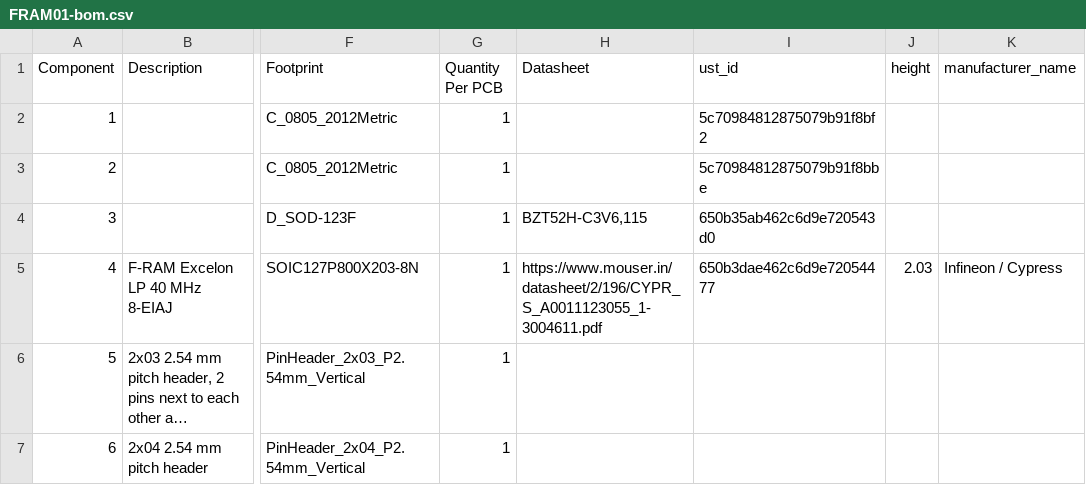
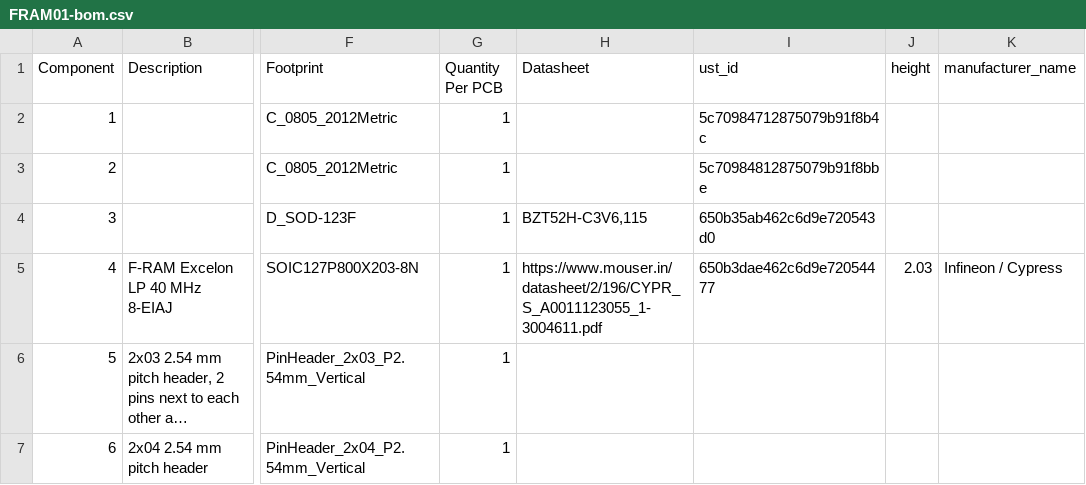
Before and after one commit to mlab-modules/FRAM01, a CSV file: hw/cam_profi/assembly/FRAM01-bom.csv, drawn as a sheet; only a part is shown, gaps mark what is left out; long unchanged cells end in …; the diff names each change by its address in the sheet, - before the commit and + after, or states it on an @@ line.

```diff
--- a/hw/cam_profi/assembly/FRAM01-bom.csv
+++ b/hw/cam_profi/assembly/FRAM01-bom.csv
-I2 (ust_id): 5c70984812875079b91f8bf2
+I2 (ust_id): 5c70984712875079b91f8b4c
```
Also changed, not shown: hw/cam_profi/assembly/FRAM01-bom_nogroup.csv, 21 other files.
